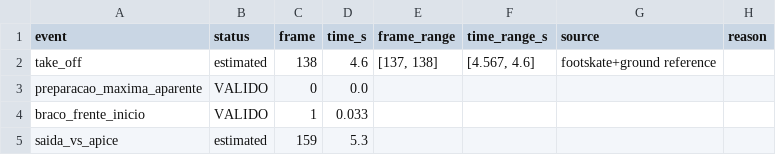
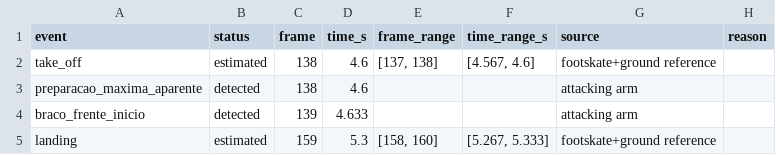
Before and after one commit to gabrielabrf/SpikeAI_rtm, a CSV file: output/video_3/events.csv, drawn as a sheet.

Commit message:
ajusta evento landing e valida testes footskate

```diff
--- a/output/video_3/events.csv
+++ b/output/video_3/events.csv
@@ -2,4 +2,4 @@
 take_off;estimated;138;4.6;[137, 138];[4.567, 4.6];footskate+ground reference;
-preparacao_maxima_aparente;VALIDO;0;0.0;;;;
-braco_frente_inicio;VALIDO;1;0.033;;;;
-saida_vs_apice;estimated;159;5.3;;;;
+preparacao_maxima_aparente;detected;138;4.6;;;attacking arm;
+braco_frente_inicio;detected;139;4.633;;;attacking arm;
+landing;estimated;159;5.3;[158, 160];[5.267, 5.333];footskate+ground reference;
```
Also changed, not shown: output/video_1/contacts.csv, output/video_1/events.csv, 12 other files.
